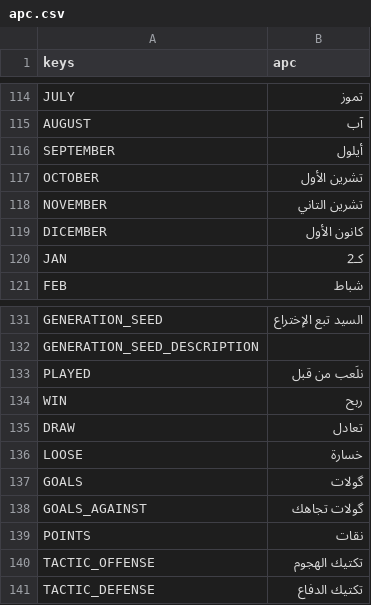
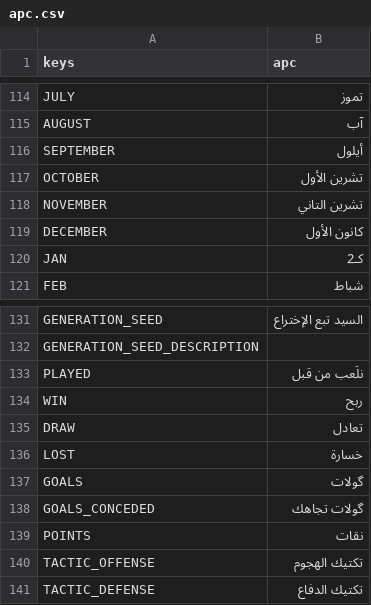
Before and after one commit to dulvui/99managers-futsal-edition, a CSV file: game/translations/apc.csv, drawn as a sheet; only a part is shown, gaps mark what is left out.

Commit message:
translations: fix typos

```diff
--- a/game/translations/apc.csv
+++ b/game/translations/apc.csv
@@ -118,3 +118,3 @@
 "NOVEMBER","تشرين التاني"
-"DICEMBER","كانون الأول"
+"DECEMBER","كانون الأول"
 "JAN","كـ2"
@@ -135,5 +135,5 @@
 "DRAW","تعادل"
-"LOOSE","خسارة"
+"LOST","خسارة"
 "GOALS","گولات"
-"GOALS_AGAINST","گولات تجاهك"
+"GOALS_CONCEDED","گولات تجاهك"
 "POINTS","نقات"
```
Also changed, not shown: game/translations/de.csv, game/translations/id.csv, 7 other files.
